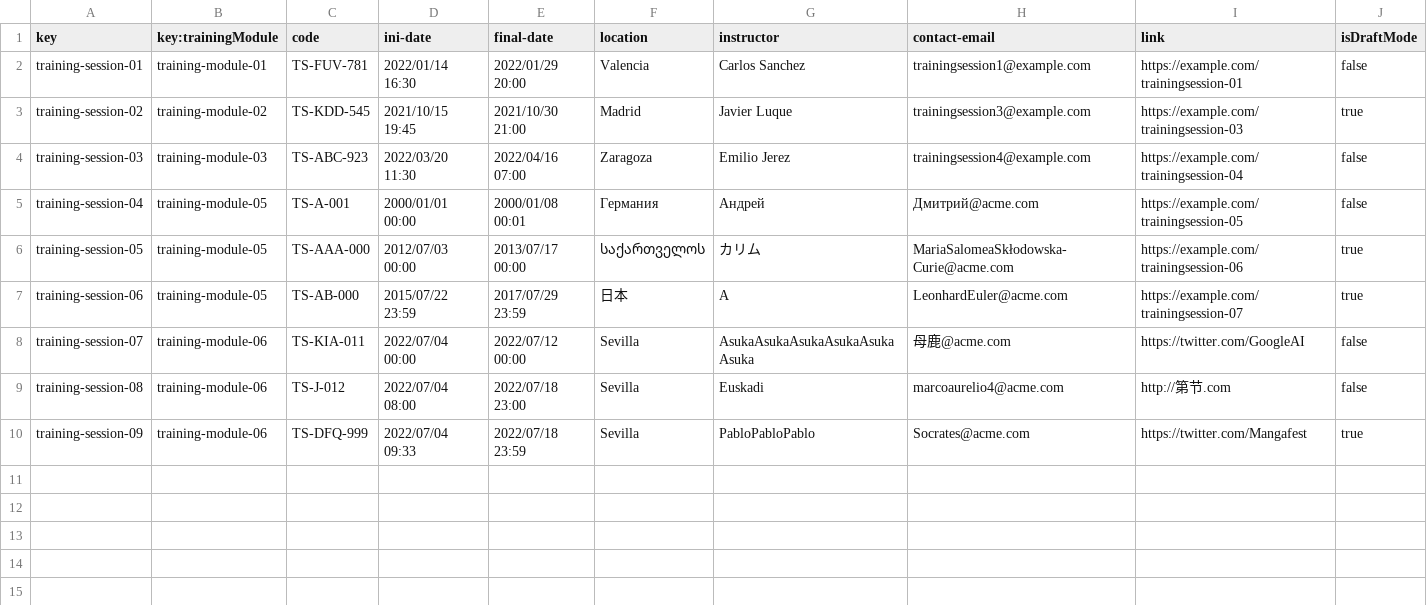
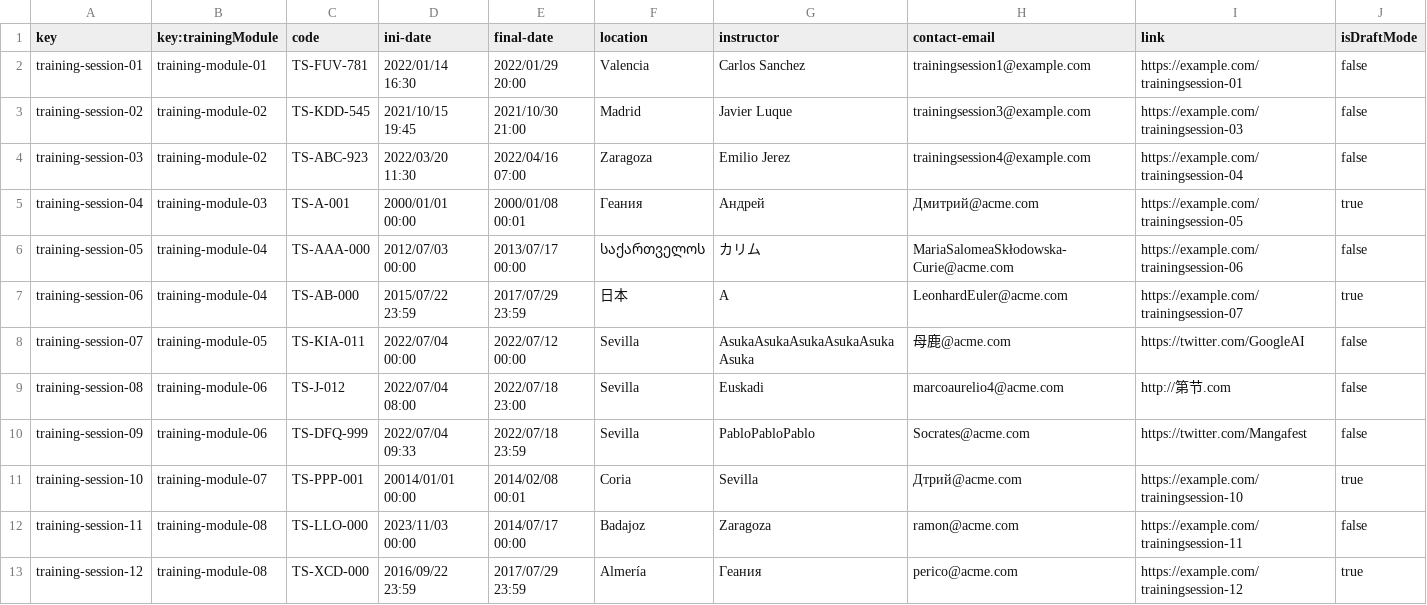
Before and after one commit to davidg43/Acme-SF-D04, a CSV file: src/main/webapp/WEB-INF/resources/sample-data/training-session.csv, drawn as a sheet.

```diff
--- a/src/main/webapp/WEB-INF/resources/sample-data/training-session.csv
+++ b/src/main/webapp/WEB-INF/resources/sample-data/training-session.csv
@@ -2,9 +2,12 @@ key,key:trainingModule,code,ini-date,final-date,location,instructor,contact-emai
 training-session-01,training-module-01,TS-FUV-781,2022/01/14 16:30,2022/01/29 20:00,"Valencia","Carlos Sanchez",trainingsession1@example.com,https://example.com/trainingsession-01,false
-training-session-02,training-module-02,TS-KDD-545,2021/10/15 19:45,2021/10/30 21:00,"Madrid","Javier Luque",trainingsession3@example.com,https://example.com/trainingsession-03,true
-training-session-03,training-module-03,TS-ABC-923,2022/03/20 11:30,2022/04/16 07:00,"Zaragoza","Emilio Jerez",trainingsession4@example.com,https://example.com/trainingsession-04,false
-training-session-04,training-module-05,TS-A-001,2000/01/01 00:00,2000/01/08 00:01,"Германия","Андрей",Дмитрий@acme.com,https://example.com/trainingsession-05,false
-training-session-05,training-module-05,TS-AAA-000,2012/07/03 00:00,2013/07/17 00:00,"საქართველოს","カリム",MariaSalomeaSkłodowska-Curie@acme.com,https://example.com/trainingsession-06,true
-training-session-06,training-module-05,TS-AB-000,2015/07/22 23:59,2017/07/29 23:59,"日本","A",LeonhardEuler@acme.com,https://example.com/trainingsession-07,true
-training-session-07,training-module-06,TS-KIA-011,2022/07/04 00:00,2022/07/12 00:00,"Sevilla","AsukaAsukaAsukaAsukaAsukaAsuka",母鹿@acme.com,https://twitter.com/GoogleAI,false
+training-session-02,training-module-02,TS-KDD-545,2021/10/15 19:45,2021/10/30 21:00,"Madrid","Javier Luque",trainingsession3@example.com,https://example.com/trainingsession-03,false
+training-session-03,training-module-02,TS-ABC-923,2022/03/20 11:30,2022/04/16 07:00,"Zaragoza","Emilio Jerez",trainingsession4@example.com,https://example.com/trainingsession-04,false
+training-session-04,training-module-03,TS-A-001,2000/01/01 00:00,2000/01/08 00:01,"Геания","Андрей",Дмитрий@acme.com,https://example.com/trainingsession-05,true
+training-session-05,training-module-04,TS-AAA-000,2012/07/03 00:00,2013/07/17 00:00,"საქართველოს","カリム",MariaSalomeaSkłodowska-Curie@acme.com,https://example.com/trainingsession-06,false
+training-session-06,training-module-04,TS-AB-000,2015/07/22 23:59,2017/07/29 23:59,"日本","A",LeonhardEuler@acme.com,https://example.com/trainingsession-07,true
+training-session-07,training-module-05,TS-KIA-011,2022/07/04 00:00,2022/07/12 00:00,"Sevilla","AsukaAsukaAsukaAsukaAsukaAsuka",母鹿@acme.com,https://twitter.com/GoogleAI,false
 training-session-08,training-module-06,TS-J-012,2022/07/04 08:00,2022/07/18 23:00,"Sevilla","Euskadi",marcoaurelio4@acme.com,http://第节.com,false
-training-session-09,training-module-06,TS-DFQ-999,2022/07/04 09:33,2022/07/18 23:59,"Sevilla","PabloPabloPablo",Socrates@acme.com,https://twitter.com/Mangafest,true
+training-session-09,training-module-06,TS-DFQ-999,2022/07/04 09:33,2022/07/18 23:59,"Sevilla","PabloPabloPablo",Socrates@acme.com,https://twitter.com/Mangafest,false
+training-session-10,training-module-07,TS-PPP-001,20014/01/01 00:00,2014/02/08 00:01,"Coria","Sevilla",Дтрий@acme.com,https://example.com/trainingsession-10,true
+training-session-11,training-module-08,TS-LLO-000,2023/11/03 00:00,2014/07/17 00:00,"Badajoz","Zaragoza",ramon@acme.com,https://example.com/trainingsession-11,false
+training-session-12,training-module-08,TS-XCD-000,2016/09/22 23:59,2017/07/29 23:59,"Almería","Геания",perico@acme.com,https://example.com/trainingsession-12,true
```
Also changed, not shown: src/main/webapp/WEB-INF/resources/sample-data/training-module.csv, 1 other file.
